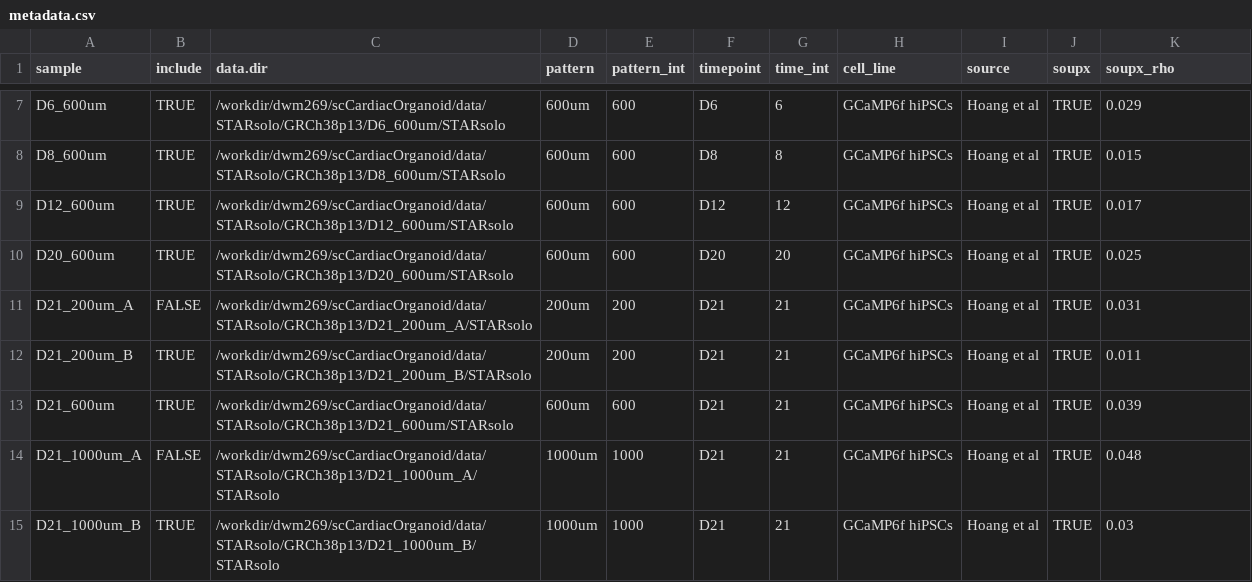
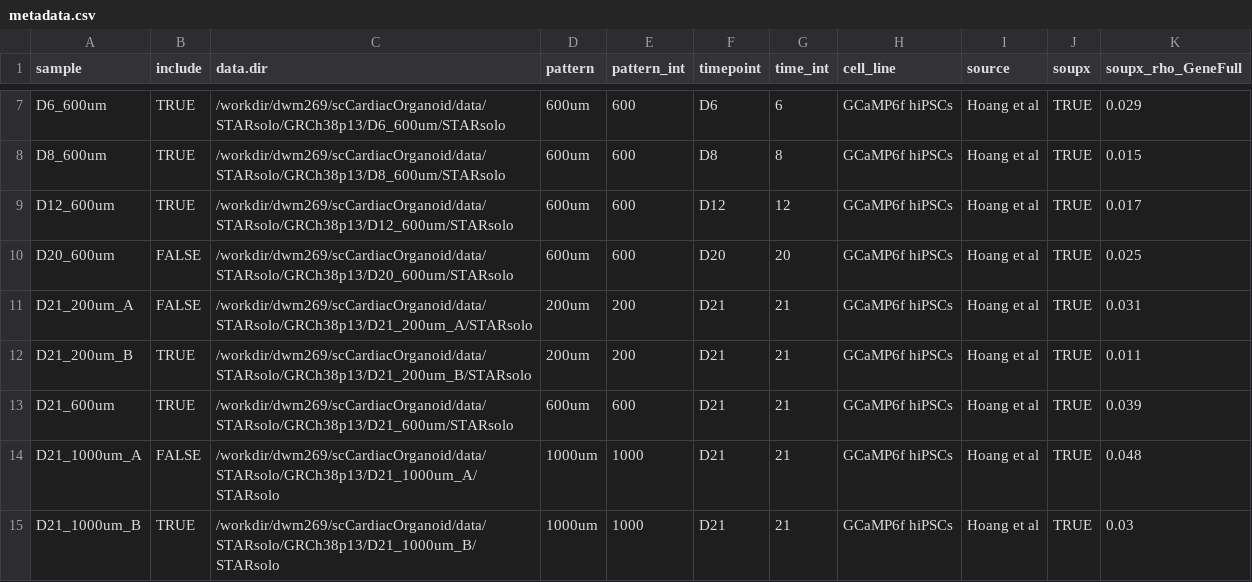
Before and after one commit to mckellardw/scCardiacOrganoid, a CSV file: resources/metadata.csv, drawn as a sheet; only a part is shown, gaps mark what is left out; the diff names each change by its address in the sheet, - before the commit and + after, or states it on an @@ line.

Commit message:
- Metadata & notebook (`1_preprocessing`) updates to include new samples

```diff
--- a/resources/metadata.csv
+++ b/resources/metadata.csv
-K1: soupx_rho
+K1: soupx_rho_GeneFull
-B10 (include): TRUE
+B10 (include): FALSE
```
Also changed, not shown: 2 other files.
